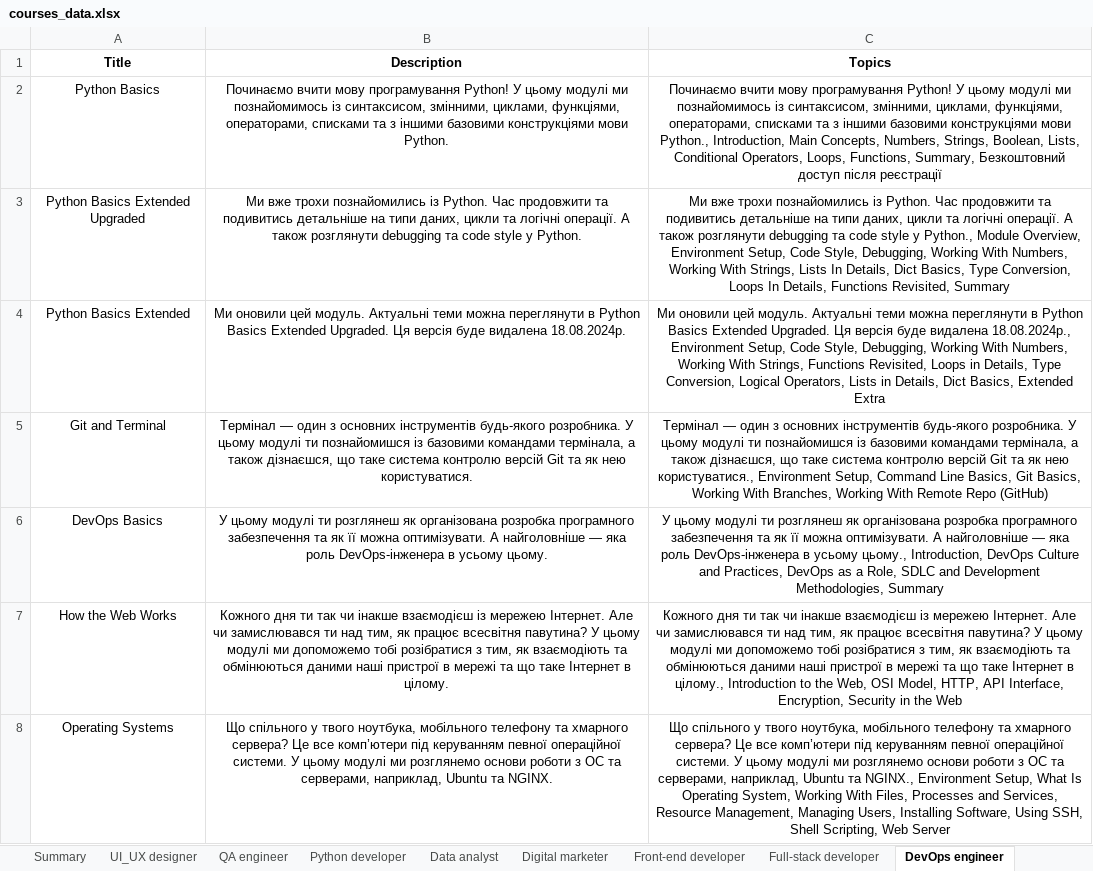
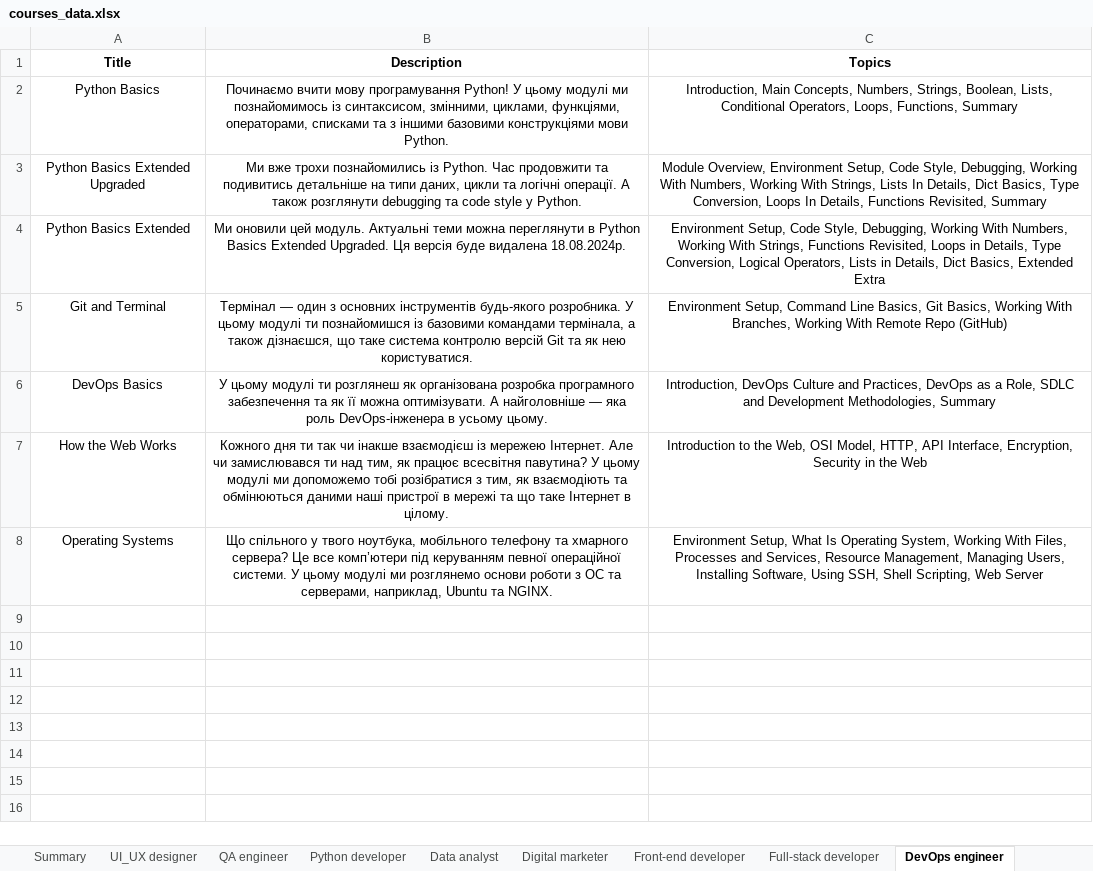
Before and after one commit to oleksandra-shershen/mate-academy-test-assignment, an Excel workbook: app/courses_data.xlsx, sheet DevOps engineer, drawn as a sheet; values as stored, in another font and other column widths than the file's, no borders; the diff names each change by its address in the sheet, - before the commit and + after, or states it on an @@ line.

```diff
--- a/app/courses_data.xlsx (sheet DevOps engineer)
+++ b/app/courses_data.xlsx (sheet DevOps engineer)
-C2 (Topics): Починаємо вчити мову програмування Python! У цьому модулі ми познайомимось із синтаксисом, змінними, циклами, функціями, операторами, списками та з іншими базовими конструкціями мови Python., Introduction, Main Concepts, Numbers, Strings, Boolean, Lists, Conditional Operators, Loops, Functions, Summary, Безкоштовний доступ після реєстрації
+C2 (Topics): Introduction, Main Concepts, Numbers, Strings, Boolean, Lists, Conditional Operators, Loops, Functions, Summary
-C3 (Topics): Ми вже трохи познайомились із Python. Час продовжити та подивитись детальніше на типи даних, цикли та логічні операції. А також розглянути debugging та code style у Python., Module Overview,…
+C3 (Topics): Module Overview,…
-C4 (Topics): Ми оновили цей модуль. Актуальні теми можна переглянути в Python Basics Extended Upgraded. Ця версія буде видалена 18.08.2024р., Environment Setup,…
+C4 (Topics): Environment Setup,…
-C5 (Topics): Термінал — один з основних інструментів будь-якого розробника. У цьому модулі ти познайомишся із базовими командами термінала, а також дізнаєшся, що таке система контролю версій Git та як нею користуватися., Environment Setup,…
+C5 (Topics): Environment Setup,…
-C6 (Topics): У цьому модулі ти розглянеш як організована розробка програмного забезпечення та як її можна оптимізувати. А найголовніше — яка роль DevOps-інженера в усьому цьому., Introduction, DevOps…
+C6 (Topics): Introduction, DevOps…
-C7 (Topics): Кожного дня ти так чи інакше взаємодієш із мережею Інтернет. Але чи замислювався ти над тим, як працює всесвітня павутина? У цьому модулі ми допоможемо тобі розібратися з тим, як взаємодіють та обмінюються даними наші пристрої в мережі та що таке Інтернет в цілому., Introduction to…
+C7 (Topics): Introduction to…
-C8 (Topics): Що спільного у твого ноутбука, мобільного телефону та хмарного сервера? Це все комп’ютери під керуванням певної операційної системи. У цьому модулі ми розглянемо основи роботи з ОС та серверами, наприклад, Ubuntu та NGINX., Environment Setup,…
+C8 (Topics): Environment Setup,…
```
Also changed, not shown: sheet Front-end developer, sheet Full-stack developer, sheet QA engineer, sheet Python developer, sheet UI_UX designer, sheet Data analyst, 3 more sheets, 2 other files.
